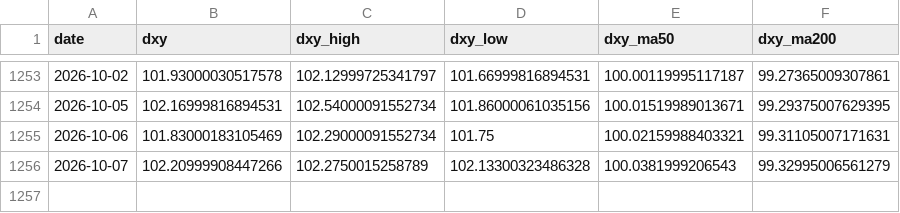
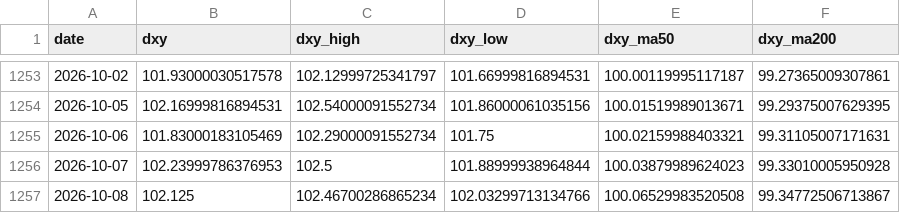
Before and after one commit to ela113arm-arch/macro-data-tracker, a CSV file: data/dxy.csv, drawn as a sheet; only a part is shown, gaps mark what is left out.

```diff
--- a/data/dxy.csv
+++ b/data/dxy.csv
@@ -1255,2 +1255,3 @@ date,dxy,dxy_high,dxy_low,dxy_ma50,dxy_ma200
 2026-10-06,101.83000183105469,102.29000091552734,101.75,100.02159988403321,99.31105007171631
-2026-10-07,102.20999908447266,102.2750015258789,102.13300323486328,100.0381999206543,99.32995006561279
+2026-10-07,102.23999786376953,102.5,101.88999938964844,100.03879989624023,99.33010005950928
+2026-10-08,102.125,102.46700286865234,102.03299713134766,100.06529983520508,99.34772506713867
```
Also changed, not shown: data/baltic_dry.csv, data/cftc_positioning.csv, 15 other files.
